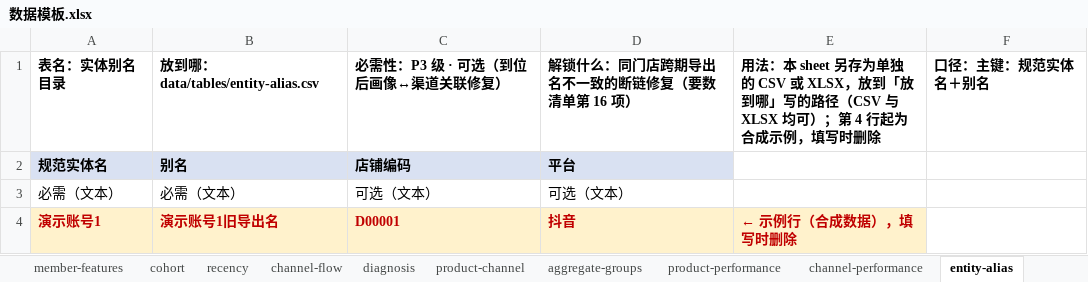
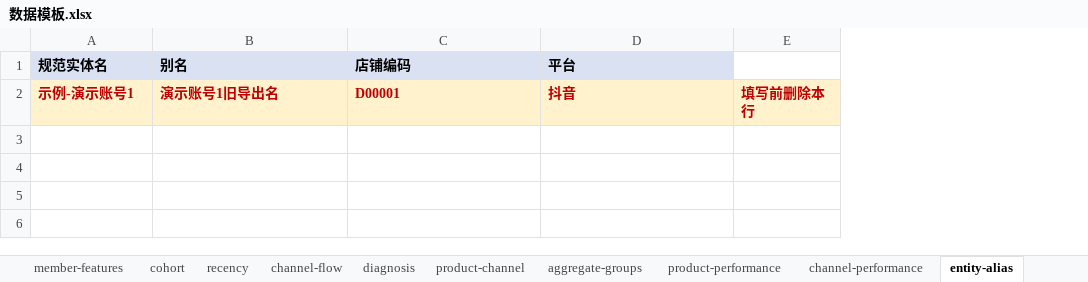
Before and after one commit to gadfly-hbo/user-operation-model, an Excel workbook: templates/数据模板.xlsx, sheet entity-alias, drawn as a sheet; values as stored, in another font and other column widths than the file's, no borders; removed rows and columns are numbered as before the commit, all else as after; the diff names each change by its address in the sheet, - before the commit and + after, or states it on an @@ line.

Commit message:
fix: 数据模板包复核修单 B1–B4——版式重做+渠道店铺宽表契约+平台文件名硬规则+往返测试
- B1: 说明移入「使用说明/表目录/列说明」，数据 sheet 第 1 行=表头、第 2 行=示例（示例- 前缀+填写前删除本行）、第 3 行起留空；新增 DT7 业务侧往返测试（读入库 xlsx→删示例→按表目录规则实际另存 CSV/XLSX→真实 buildIndex 全识别）
- B2: channels 改为渠道店铺宽表（表头与 normalize/channel.ts 列映射同源，行为锁不留 attributes）
- B3: 三平台画像固化文件名/格式/sheet 名硬规则（_抖音.csv；_京东.xlsx+Sheet0；_天猫.xlsx+明细），京东不再被当天猫解析
- B4: 移除 product-attributes（无加载点）；S4: 商品主表表头对齐字段目录（品类/中类）
- S2/S3: 防漂移改整 sheet 全行比对；archive-content 用 exceljs 抽 xlsx 单元格文本扫描
- RED 21 项 15 FAIL 留档 .local/data-templates/fix-review/；GREEN 475/475

```diff
--- a/templates/数据模板.xlsx (sheet entity-alias)
+++ b/templates/数据模板.xlsx (sheet entity-alias)
-column E, row 4: ← 示例行（合成数据），填写时删除
-column F, empty
+column E, row 2: 填写前删除本行
-row 1: 表名：实体别名目录 | 放到哪：data/tables/entity-alias.csv | 必需性：P3 级 · 可选（到位后画像↔渠道关联修复） | 解锁什么：同门店跨期导出名不一致的断链修复（要数清单第 16 项） | 用法：本 sheet 另存为单独的 CSV 或 XLSX，放到「放到哪」写的路径（CSV 与 XLSX 均可）；第 4 行起为合成示例，填写时删除 | 口径：主键：规范实体名＋别名
-row 3: 必需（文本） | 必需（文本） | 可选（文本） | 可选（文本）
-A2 (规范实体名): 演示账号1
+A2 (规范实体名): 示例-演示账号1
```
Also changed, not shown: sheet products, sheet 天猫画像表, sheet 抖音画像长表, sheet 京东画像表, sheet aggregate-groups, sheet clearance-leap, 15 more sheets, other sheet tabs, 4 other files.
